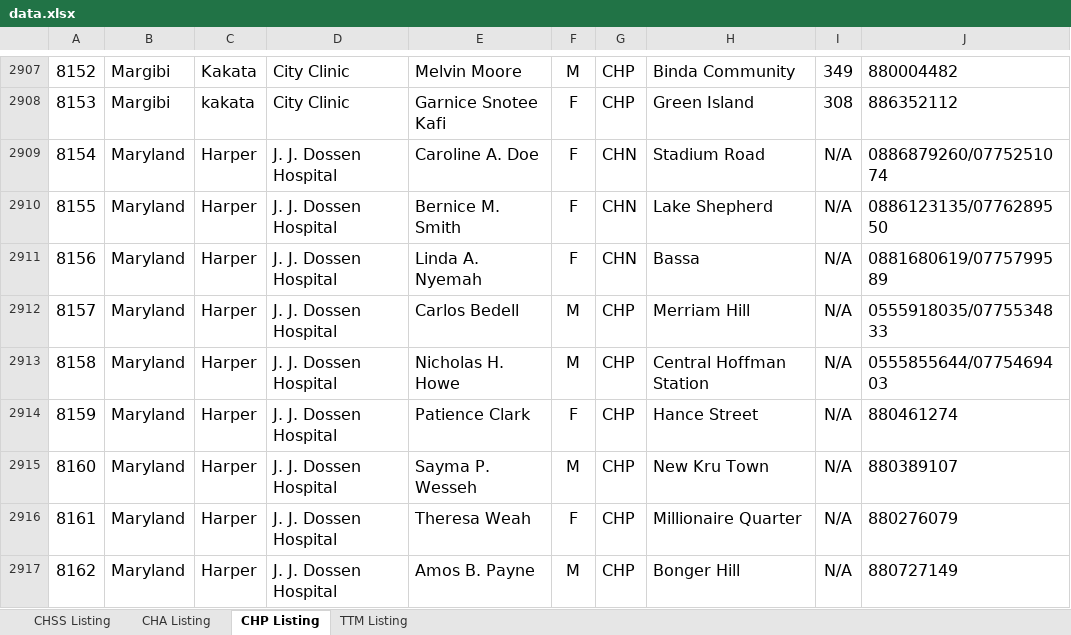
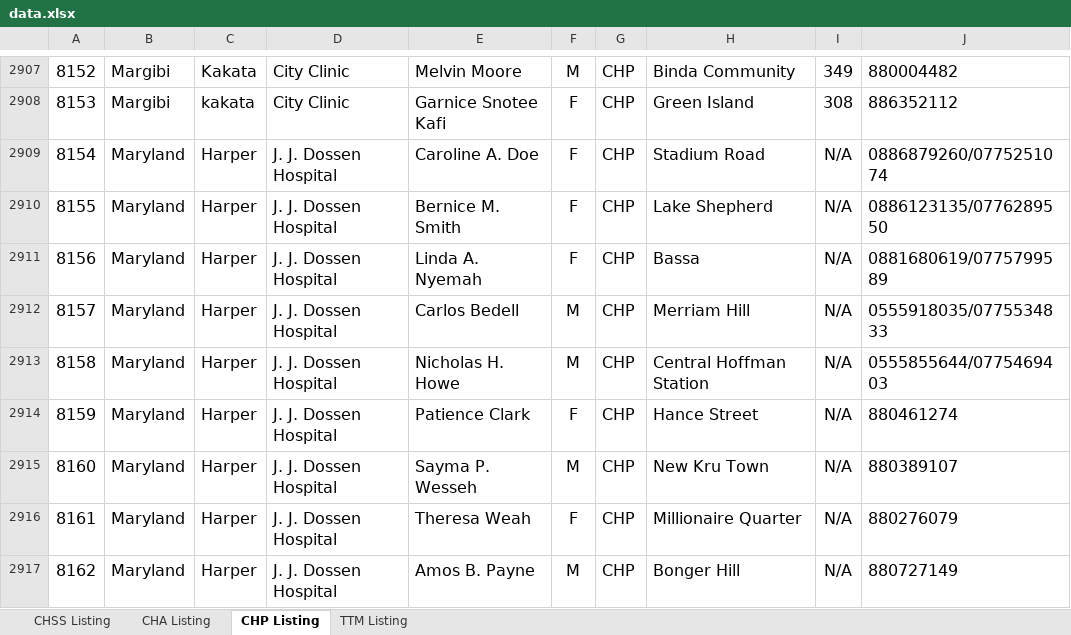
Before and after one commit to devemmm/dhies-upload-from-excel, an Excel workbook: data.xlsx, sheet CHP Listing, drawn as a sheet; only a part is shown, gaps mark what is left out; values as stored, in another font and other column widths than the file's, no borders; charts and pictures not drawn; the diff names each change by its address in the sheet, - before the commit and + after, or states it on an @@ line.

```diff
--- a/data.xlsx (sheet CHP Listing)
+++ b/data.xlsx (sheet CHP Listing)
-G2909:G2911: CHN
+G2909:G2911: CHP
```
Also changed, not shown: sheet TTM Listing, 4 other files.
